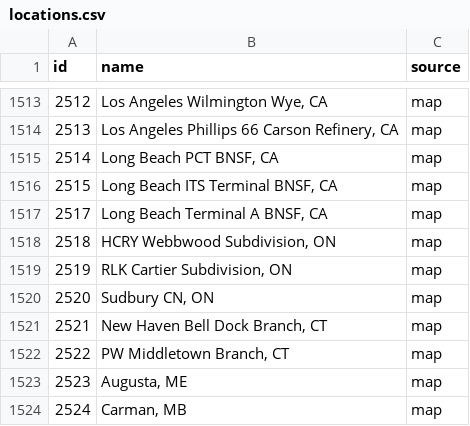
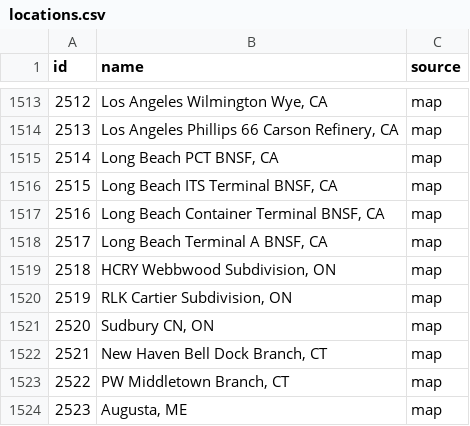
Before and after one commit to zachpratt/FYM-Assistant, a CSV file: locations.csv, drawn as a sheet; only a part is shown, gaps mark what is left out; the shorter side is filled out with more unchanged rows; the diff names each change by its address in the sheet, - before the commit and + after, or states it on an @@ line.

```diff
--- a/locations.csv
+++ b/locations.csv
+row 1517: 2516 | Long Beach Container Terminal BNSF, CA | map
```
Also changed, not shown: 2 other files.
